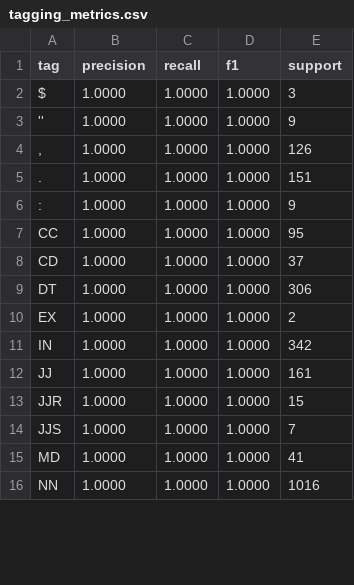
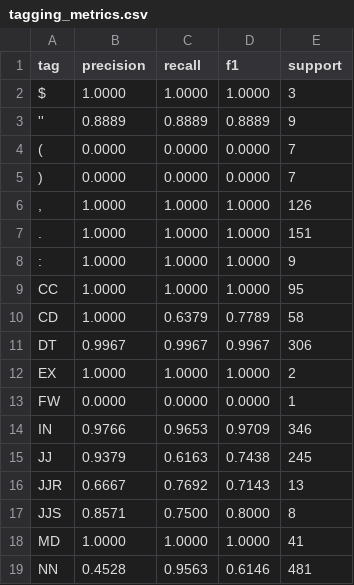
Before and after one commit to DhammikaKekulawala/NLP-Coursework--1-pos_pcfg_parser, a CSV file: results/tagging_metrics.csv, drawn as a sheet; only a part is shown; the diff covers the shown part only.

```diff
--- a/results/tagging_metrics.csv
+++ b/results/tagging_metrics.csv
@@ -2,3 +2,5 @@ tag,precision,recall,f1,support
 $,1.0000,1.0000,1.0000,3
-'',1.0000,1.0000,1.0000,9
+'',0.8889,0.8889,0.8889,9
+(,0.0000,0.0000,0.0000,7
+),0.0000,0.0000,0.0000,7
 ",",1.0000,1.0000,1.0000,126
@@ -7,10 +9,11 @@ $,1.0000,1.0000,1.0000,3
 CC,1.0000,1.0000,1.0000,95
-CD,1.0000,1.0000,1.0000,37
-DT,1.0000,1.0000,1.0000,306
+CD,1.0000,0.6379,0.7789,58
+DT,0.9967,0.9967,0.9967,306
 EX,1.0000,1.0000,1.0000,2
-IN,1.0000,1.0000,1.0000,342
-JJ,1.0000,1.0000,1.0000,161
-JJR,1.0000,1.0000,1.0000,15
-JJS,1.0000,1.0000,1.0000,7
+FW,0.0000,0.0000,0.0000,1
+IN,0.9766,0.9653,0.9709,346
+JJ,0.9379,0.6163,0.7438,245
+JJR,0.6667,0.7692,0.7143,13
+JJS,0.8571,0.7500,0.8000,8
 MD,1.0000,1.0000,1.0000,41
-NN,1.0000,1.0000,1.0000,1016
+NN,0.4528,0.9563,0.6146,481
```
Also changed, not shown: 2 added rows and 55 edited cells elsewhere in this file, results/per_sentence.csv, 4 other files.
